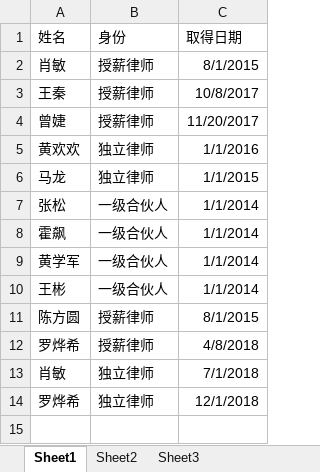
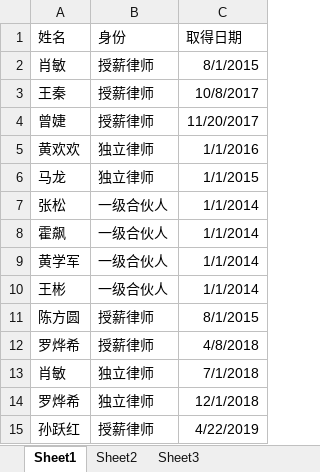
Before and after one commit to prana70/lawyerteam, an Excel workbook: config/律师身份.xlsx, sheet Sheet1, drawn as a sheet; values as stored, in another font and other column widths than the file's, no borders; the diff names each change by its address in the sheet, - before the commit and + after, or states it on an @@ line.

```diff
--- a/config/律师身份.xlsx (sheet Sheet1)
+++ b/config/律师身份.xlsx (sheet Sheet1)
+row 15: 孙跃红 | 授薪律师 | 4/22/2019
```
Also changed, not shown: config/律师能力定级.xlsx, config/律师能力等级及薪酬.xlsx, 40 other files.
